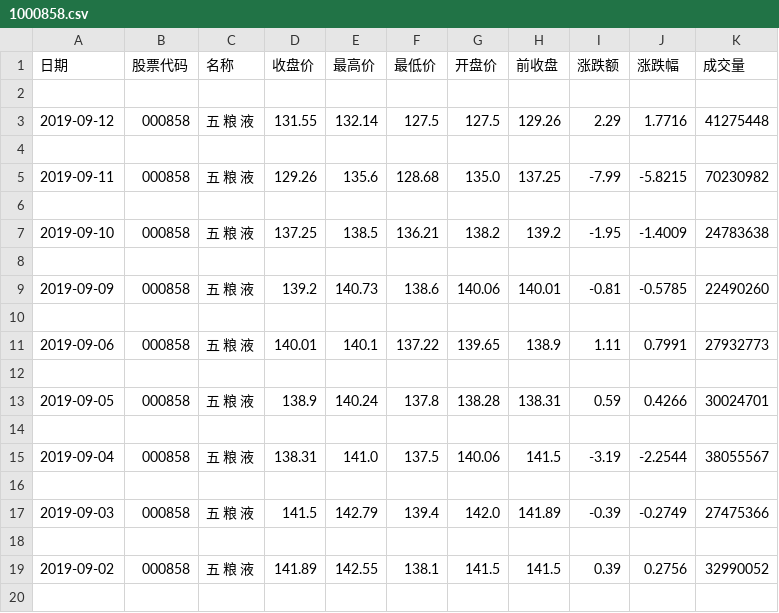
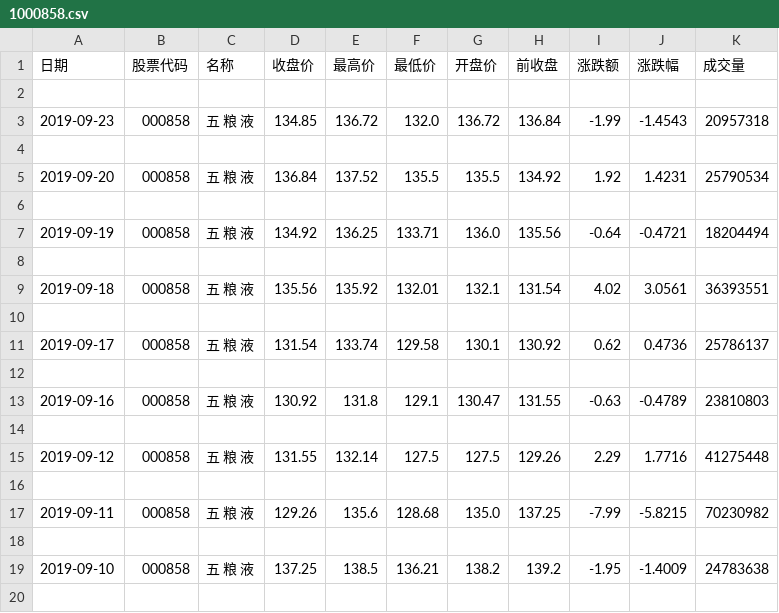
Before and after one commit to Stardustsky/Saistock, a CSV file: module/data/1000858.csv, drawn as a sheet; only a part is shown; the shorter side is filled out with more unchanged rows; the diff covers the shown part only; the diff names each change by its address in the sheet, - before the commit and + after, or states it on an @@ line.

```diff
--- a/module/data/1000858.csv
+++ b/module/data/1000858.csv
+row 3: 2019-09-23 | 000858 | 五 粮 液 | 134.85 | 136.72 | 132.0 | 136.72 | 136.84 | -1.99 | -1.4543 | 20957318
+row 4: (empty)
+row 5: 2019-09-20 | 000858 | 五 粮 液 | 136.84 | 137.52 | 135.5 | 135.5 | 134.92 | 1.92 | 1.4231 | 25790534
+row 6: (empty)
+row 7: 2019-09-19 | 000858 | 五 粮 液 | 134.92 | 136.25 | 133.71 | 136.0 | 135.56 | -0.64 | -0.4721 | 18204494
+row 8: (empty)
+row 9: 2019-09-18 | 000858 | 五 粮 液 | 135.56 | 135.92 | 132.01 | 132.1 | 131.54 | 4.02 | 3.0561 | 36393551
+row 10: (empty)
+row 11: 2019-09-17 | 000858 | 五 粮 液 | 131.54 | 133.74 | 129.58 | 130.1 | 130.92 | 0.62 | 0.4736 | 25786137
+row 12: (empty)
+row 13: 2019-09-16 | 000858 | 五 粮 液 | 130.92 | 131.8 | 129.1 | 130.47 | 131.55 | -0.63 | -0.4789 | 23810803
+row 14: (empty)
```
Also changed, not shown: 16 removed rows elsewhere in this file, module/data/1002565.csv, 1 other file.
